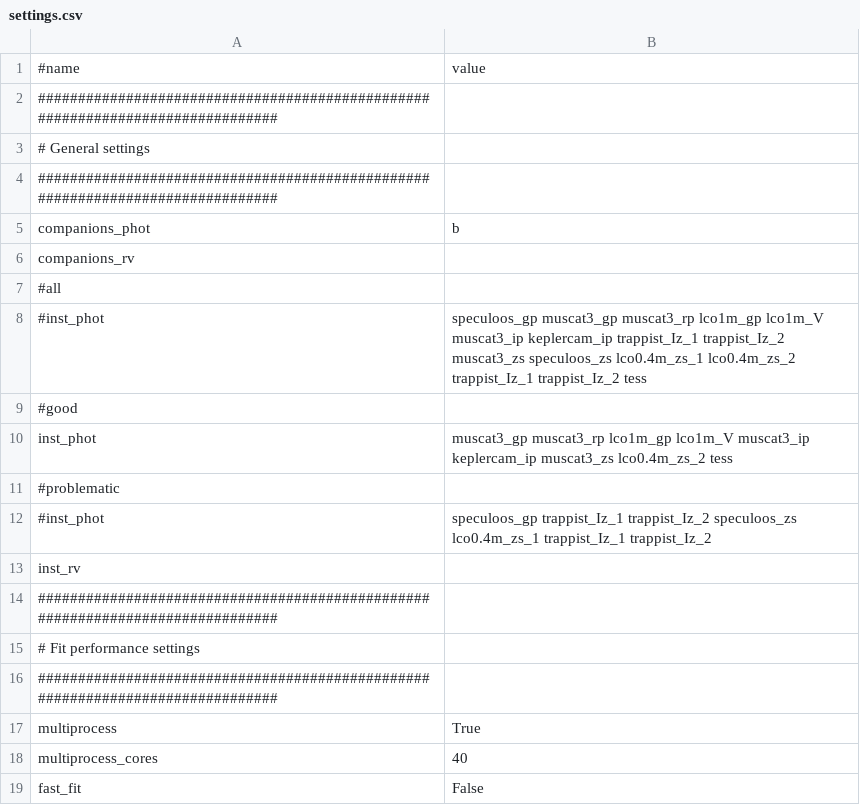
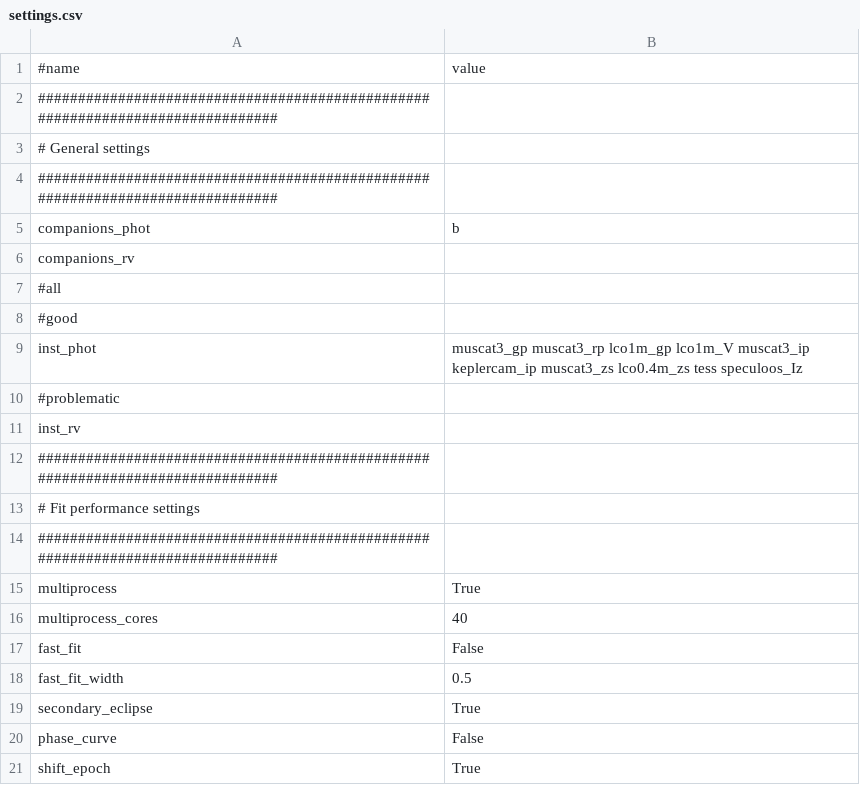
Before and after one commit to jpdeleon/toi5671, a CSV file: allesfitter/all_lc/settings.csv, drawn as a sheet; only a part is shown; the shorter side is filled out with more unchanged rows; the diff covers the shown part only.

```diff
--- a/allesfitter/all_lc/settings.csv
+++ b/allesfitter/all_lc/settings.csv
@@ -7,7 +7,5 @@ companions_rv,
 #all
-#inst_phot,speculoos_gp muscat3_gp muscat3_rp lco1m_gp lco1m_V muscat3_ip keplercam_ip trappist_Iz_1 trappist_Iz_2 muscat3_zs speculoos_zs lco0.4m_zs_1 lco0.4m_zs_2 trappist_Iz_1 trappist_Iz_2 tess
 #good
-inst_phot,muscat3_gp muscat3_rp lco1m_gp lco1m_V muscat3_ip keplercam_ip muscat3_zs lco0.4m_zs_2 tess
+inst_phot,muscat3_gp muscat3_rp lco1m_gp lco1m_V muscat3_ip keplercam_ip muscat3_zs lco0.4m_zs tess speculoos_Iz
 #problematic
-#inst_phot,speculoos_gp trappist_Iz_1 trappist_Iz_2 speculoos_zs lco0.4m_zs_1 trappist_Iz_1 trappist_Iz_2
 inst_rv,
```
Also changed, not shown: 5 removed rows and 6 edited cells elsewhere in this file, allesfitter/all_lc/params.csv, 42 other files.
